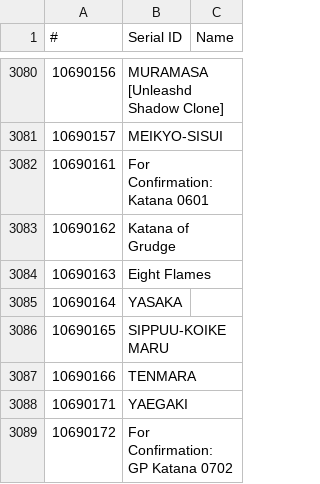
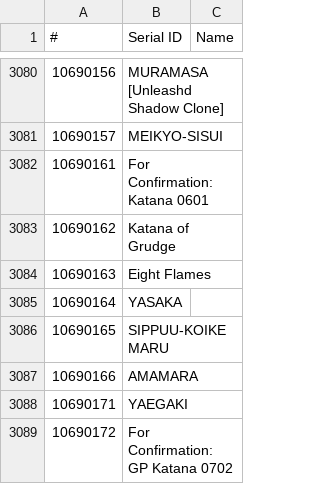
Before and after one commit to necromancyonline/necromancy-client, a CSV file: eng_required_files/data/settings/iteminfo.csv, drawn as a sheet; only a part is shown, gaps mark what is left out; the diff covers the shown part only; the diff names each change by its address in the sheet, - before the commit and + after, or states it on an @@ line.

```diff
--- a/eng_required_files/data/settings/iteminfo.csv
+++ b/eng_required_files/data/settings/iteminfo.csv
-B3087 (Serial ID): TENMARA
+B3087 (Serial ID): AMAMARA
```
Also changed, not shown: 5 edited cells elsewhere in this file, 1 other file.
